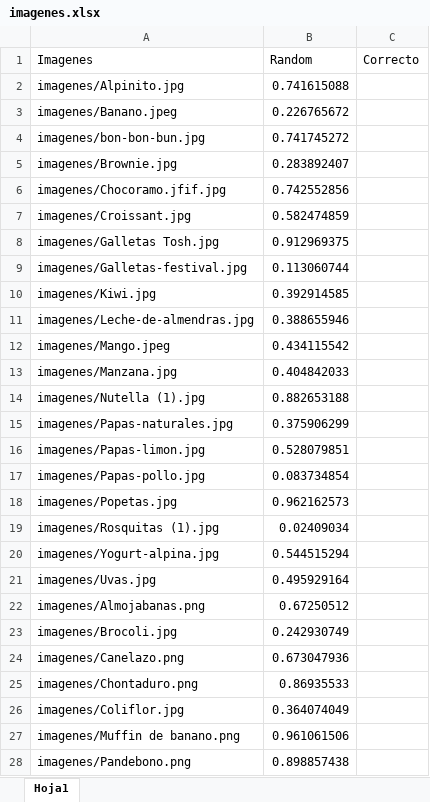
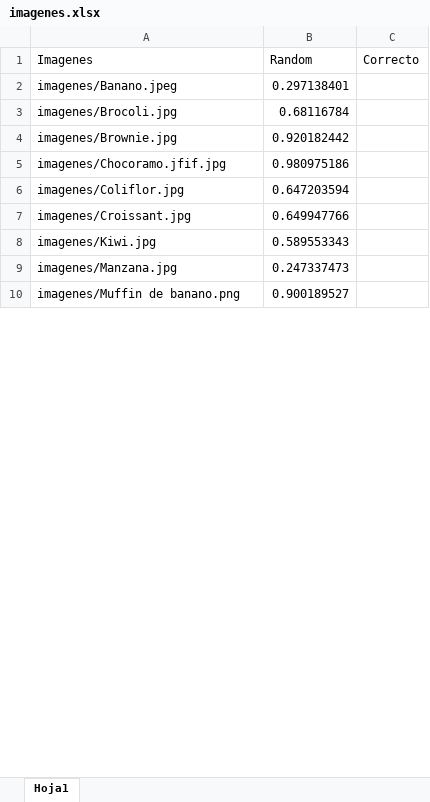
Before and after one commit to sebastianbalcucho1/sound-value, an Excel workbook: html/resources/imagenes.xlsx, sheet Hoja1, drawn as a sheet; only a part is shown; values as stored, in another font and other column widths than the file's, no borders; removed rows and columns are numbered as before the commit, all else as after; the diff covers the shown part only; the diff names each change by its address in the sheet, - before the commit and + after, or states it on an @@ line.

Commit message:
Replace imagenes.xlsx

```diff
--- a/html/resources/imagenes.xlsx (sheet Hoja1)
+++ b/html/resources/imagenes.xlsx (sheet Hoja1)
-row 2: imagenes/Alpinito.jpg | 0.741615088
-B2 (Random): 0.226765672
+B2 (Random): 0.297138401
-row 4: imagenes/bon-bon-bun.jpg | 0.741745272
+row 3: imagenes/Brocoli.jpg | 0.68116784
-B4 (Random): 0.283892407
+B4 (Random): 0.920182442
-B5 (Random): 0.742552856
+B5 (Random): 0.980975186
+row 6: imagenes/Coliflor.jpg | 0.647203594
-B7 (Random): 0.582474859
+B7 (Random): 0.649947766
-row 8: imagenes/Galletas Tosh.jpg | 0.912969375
-row 9: imagenes/Galletas-festival.jpg | 0.113060744
-B8 (Random): 0.392914585
+B8 (Random): 0.589553343
-row 11: imagenes/Leche-de-almendras.jpg | 0.388655946
-row 12: imagenes/Mango.jpeg | 0.434115542
-B9 (Random): 0.404842033
+B9 (Random): 0.247337473
-row 14: imagenes/Nutella (1).jpg | 0.882653188
-row 15: imagenes/Papas-naturales.jpg | 0.375906299
-row 16: imagenes/Papas-limon.jpg | 0.528079851
-row 17: imagenes/Papas-pollo.jpg | 0.083734854
-row 18: imagenes/Popetas.jpg | 0.962162573
-row 19: imagenes/Rosquitas (1).jpg | 0.02409034
-row 20: imagenes/Yogurt-alpina.jpg | 0.544515294
-row 21: imagenes/Uvas.jpg | 0.495929164
-row 22: imagenes/Almojabanas.png | 0.67250512
-row 23: imagenes/Brocoli.jpg | 0.242930749
-row 24: imagenes/Canelazo.png | 0.673047936
-row 25: imagenes/Chontaduro.png | 0.86935533
-row 26: imagenes/Coliflor.jpg | 0.364074049
-B10 (Random): 0.961061506
+B10 (Random): 0.900189527
-row 28: imagenes/Pandebono.png | 0.898857438
```
Also changed, not shown: 2 added rows, 6 removed rows and 3 edited cells elsewhere in this sheet.
